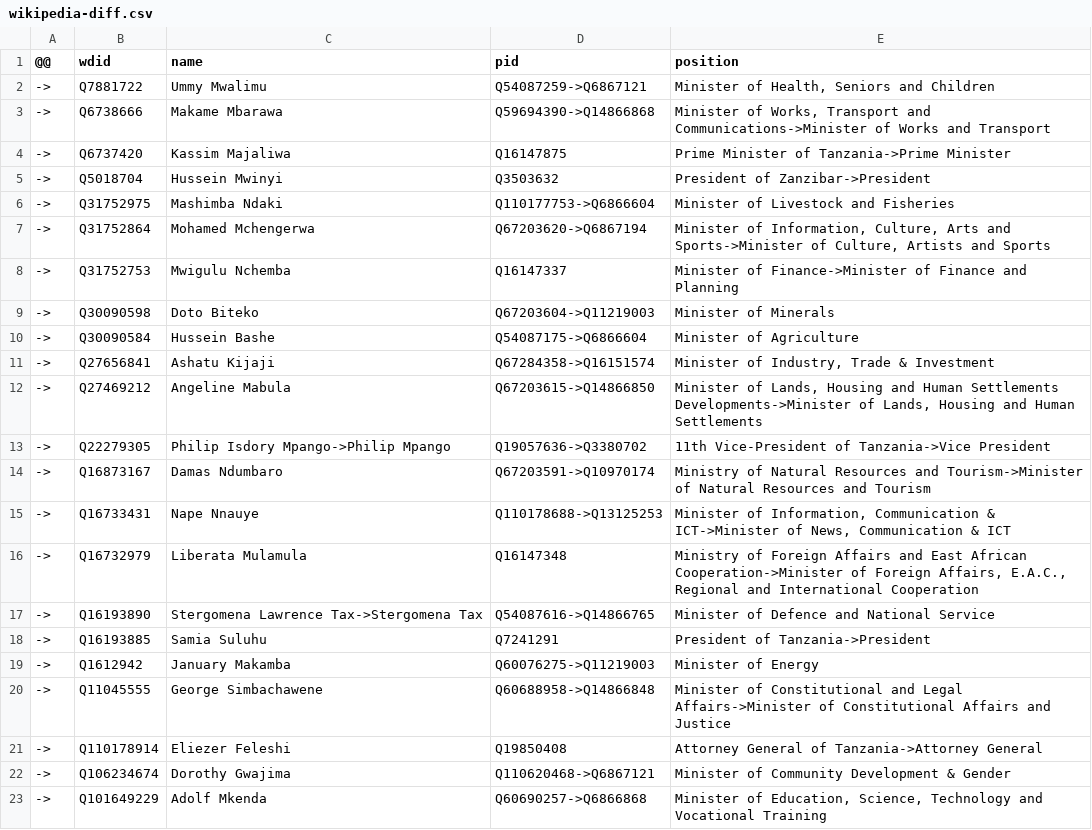
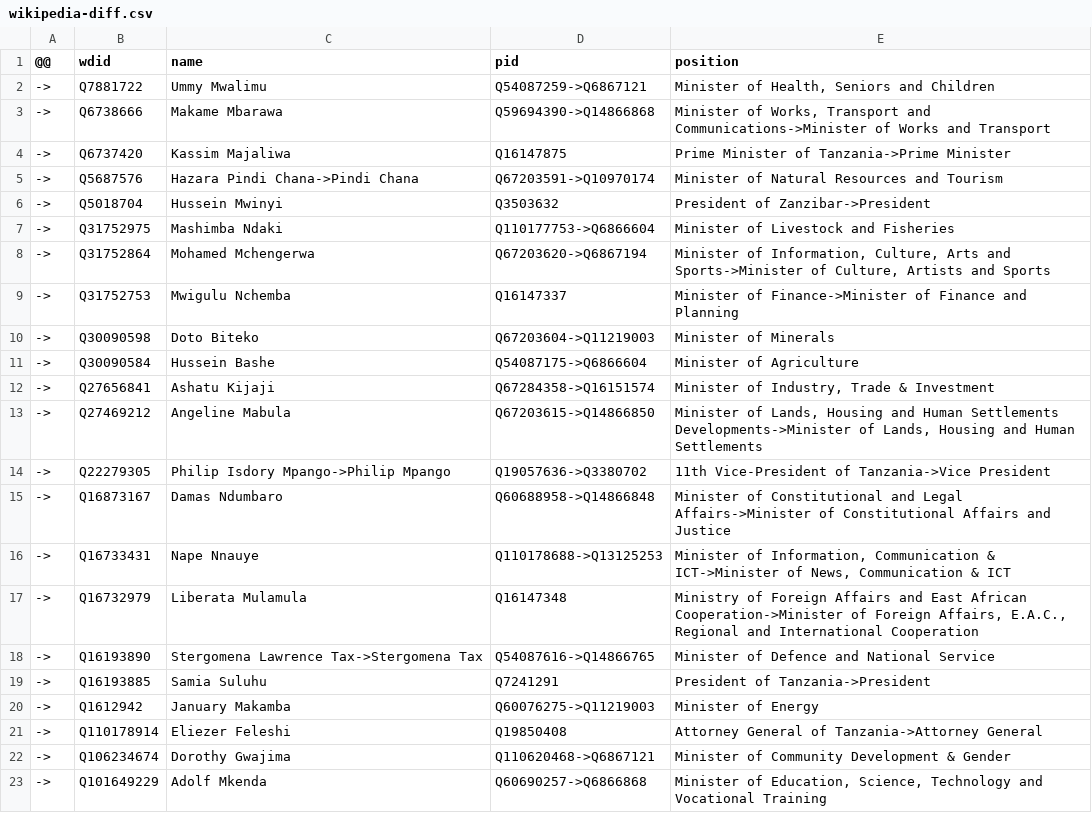
Before and after one commit to every-politician-scrapers/tanzania-ministers, a CSV file: data/wikipedia-diff.csv, drawn as a sheet.

```diff
--- a/data/wikipedia-diff.csv
+++ b/data/wikipedia-diff.csv
@@ -4,2 +4,3 @@
 ->,Q6737420,Kassim Majaliwa,Q16147875,Prime Minister of Tanzania->Prime Minister
+->,Q5687576,Hazara Pindi Chana->Pindi Chana,Q67203591->Q10970174,Minister of Natural Resources and Tourism
 ->,Q5018704,Hussein Mwinyi,Q3503632,President of Zanzibar->President
@@ -13,3 +14,3 @@
 ->,Q22279305,Philip Isdory Mpango->Philip Mpango,Q19057636->Q3380702,11th Vice-President of Tanzania->Vice President
-->,Q16873167,Damas Ndumbaro,Q67203591->Q10970174,Ministry of Natural Resources and Tourism->Minister of Natural Resources and Tourism
+->,Q16873167,Damas Ndumbaro,Q60688958->Q14866848,Minister of Constitutional and Legal Affairs->Minister of Constitutional Affairs and Justice
 ->,Q16733431,Nape Nnauye,Q110178688->Q13125253,"Minister of Information, Communication & ICT->Minister of News, Communication & ICT"
@@ -19,3 +20,2 @@
 ->,Q1612942,January Makamba,Q60076275->Q11219003,Minister of Energy
-->,Q11045555,George Simbachawene,Q60688958->Q14866848,Minister of Constitutional and Legal Affairs->Minister of Constitutional Affairs and Justice
 ->,Q110178914,Eliezer Feleshi,Q19850408,Attorney General of Tanzania->Attorney General
```
Also changed, not shown: data/wikidata-wp.csv, data/wikipedia.csv.
